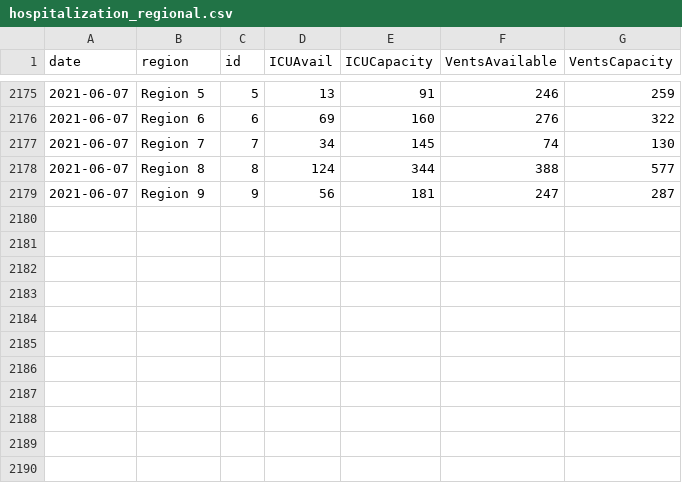
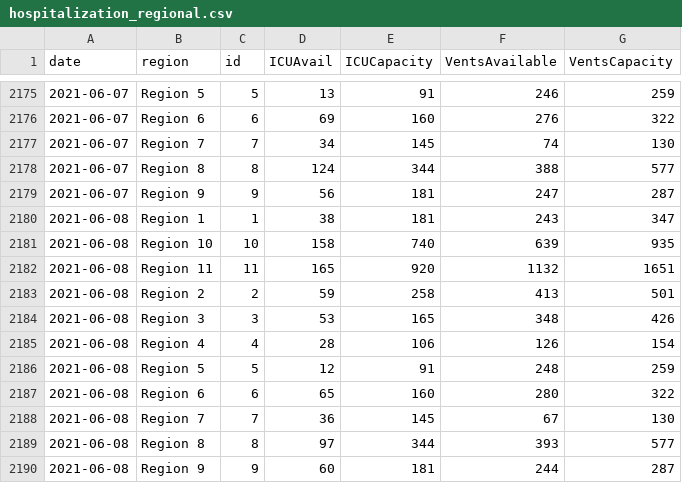
Before and after one commit to cmaimone/idph_covid_data, a CSV file: current_data/hospitalization_regional.csv, drawn as a sheet; only a part is shown, gaps mark what is left out; the diff names each change by its address in the sheet, - before the commit and + after, or states it on an @@ line.

```diff
--- a/current_data/hospitalization_regional.csv
+++ b/current_data/hospitalization_regional.csv
+row 2180: 2021-06-08 | Region 1 | 1 | 38 | 181 | 243 | 347
+row 2181: 2021-06-08 | Region 10 | 10 | 158 | 740 | 639 | 935
+row 2182: 2021-06-08 | Region 11 | 11 | 165 | 920 | 1132 | 1651
+row 2183: 2021-06-08 | Region 2 | 2 | 59 | 258 | 413 | 501
+row 2184: 2021-06-08 | Region 3 | 3 | 53 | 165 | 348 | 426
+row 2185: 2021-06-08 | Region 4 | 4 | 28 | 106 | 126 | 154
+row 2186: 2021-06-08 | Region 5 | 5 | 12 | 91 | 248 | 259
+row 2187: 2021-06-08 | Region 6 | 6 | 65 | 160 | 280 | 322
+row 2188: 2021-06-08 | Region 7 | 7 | 36 | 145 | 67 | 130
+row 2189: 2021-06-08 | Region 8 | 8 | 97 | 344 | 393 | 577
+row 2190: 2021-06-08 | Region 9 | 9 | 60 | 181 | 244 | 287
```
Also changed, not shown: current_data/hospitalization_state.csv, current_data/hospitalization_utilization.csv, 4 other files.
